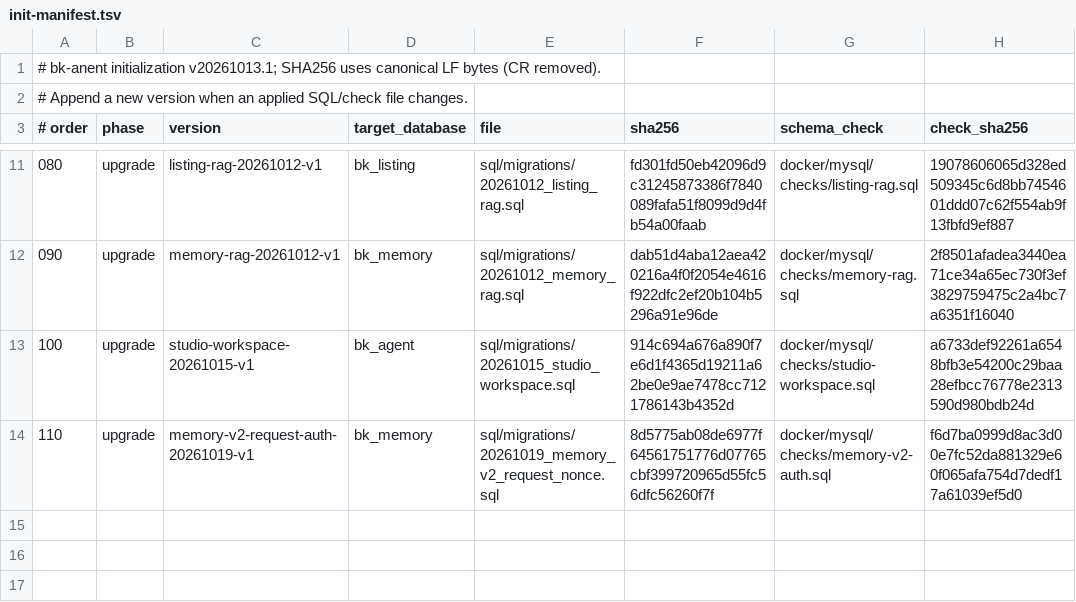
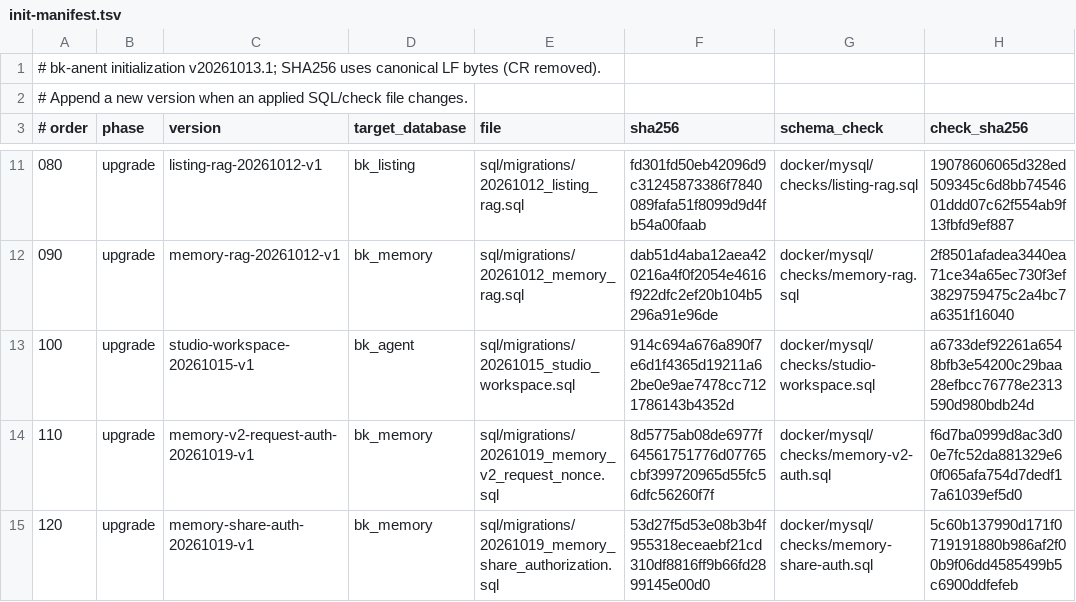
Before and after one commit to crj-tik/BkAnentProject, a TSV file: docker/mysql/init-manifest.tsv, drawn as a sheet; only a part is shown, gaps mark what is left out.

Commit message:
实现 Memory v2 私有与共享授权

```diff
--- a/docker/mysql/init-manifest.tsv
+++ b/docker/mysql/init-manifest.tsv
@@ -14 +14,2 @@
 110	upgrade	memory-v2-request-auth-20261019-v1	bk_memory	sql/migrations/20261019_memory_v2_request_nonce.sql	8d5775ab08de6977f64561751776d07765cbf399720965d55fc56dfc56260f7f	docker/mysql/checks/memory-v2-auth.sql	f6d7ba0999d8ac3d00e7fc52da881329e60f065afa754d7dedf17a61039ef5d0
+120	upgrade	memory-share-auth-20261019-v1	bk_memory	sql/migrations/20261019_memory_share_authorization.sql	53d27f5d53e08b3b4f955318eceaebf21cd310df8816ff9b66fd2899145e00d0	docker/mysql/checks/memory-share-auth.sql	5c60b137990d171f0719191880b986af2f00b9f06dd4585499b5c6900ddfefeb
```
Also changed, not shown: 21 other files.
